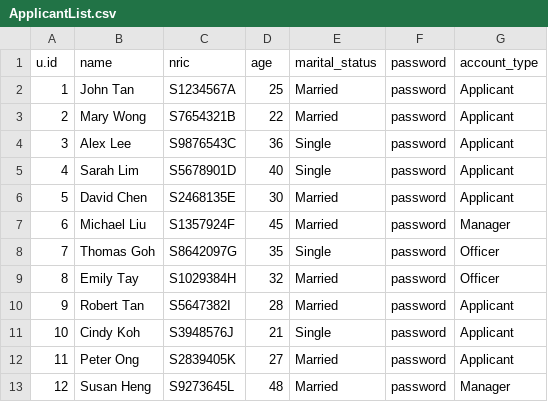
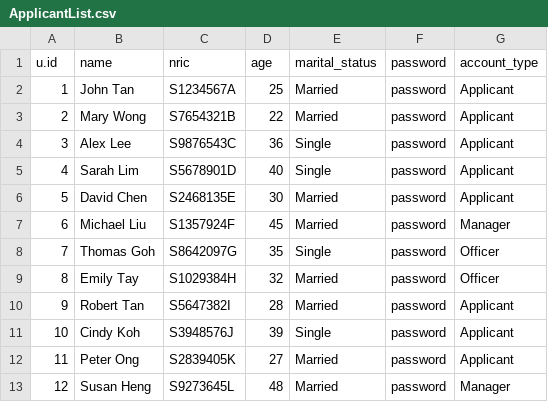
Before and after one commit to ngzhiwei517/SC2002-SCE2-Group-5, a CSV file: btoSystem/data/ApplicantList.csv, drawn as a sheet.

Commit message:
oh i guess not

```diff
--- a/btoSystem/data/ApplicantList.csv
+++ b/btoSystem/data/ApplicantList.csv
@@ -10,3 +10,3 @@ u.id,name,nric,age,marital_status,password,account_type
 9,Robert Tan,S5647382I,28,Married,password,Applicant
-10,Cindy Koh,S3948576J,21,Single,password,Applicant
+10,Cindy Koh,S3948576J,39,Single,password,Applicant
 11,Peter Ong,S2839405K,27,Married,password,Applicant
```
